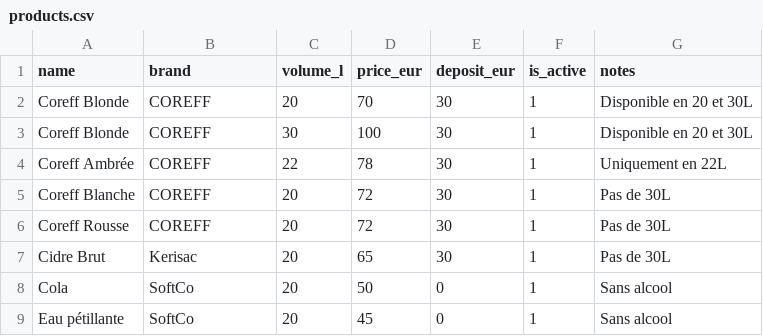
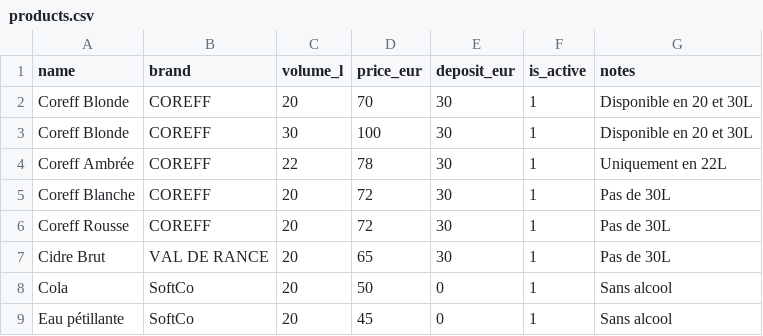
Before and after one commit to lecentrallanderneau-oss/Suivi_futs, a CSV file: data/products.csv, drawn as a sheet.

Commit message:
Update products.csv

```diff
--- a/data/products.csv
+++ b/data/products.csv
@@ -6,3 +6,3 @@ Coreff Blanche,COREFF,20,72,30,1,"Pas de 30L"
 Coreff Rousse,COREFF,20,72,30,1,"Pas de 30L"
-Cidre Brut,Kerisac,20,65,30,1,"Pas de 30L"
+Cidre Brut,VAL DE RANCE,20,65,30,1,"Pas de 30L"
 Cola,SoftCo,20,50,0,1,"Sans alcool"
```
